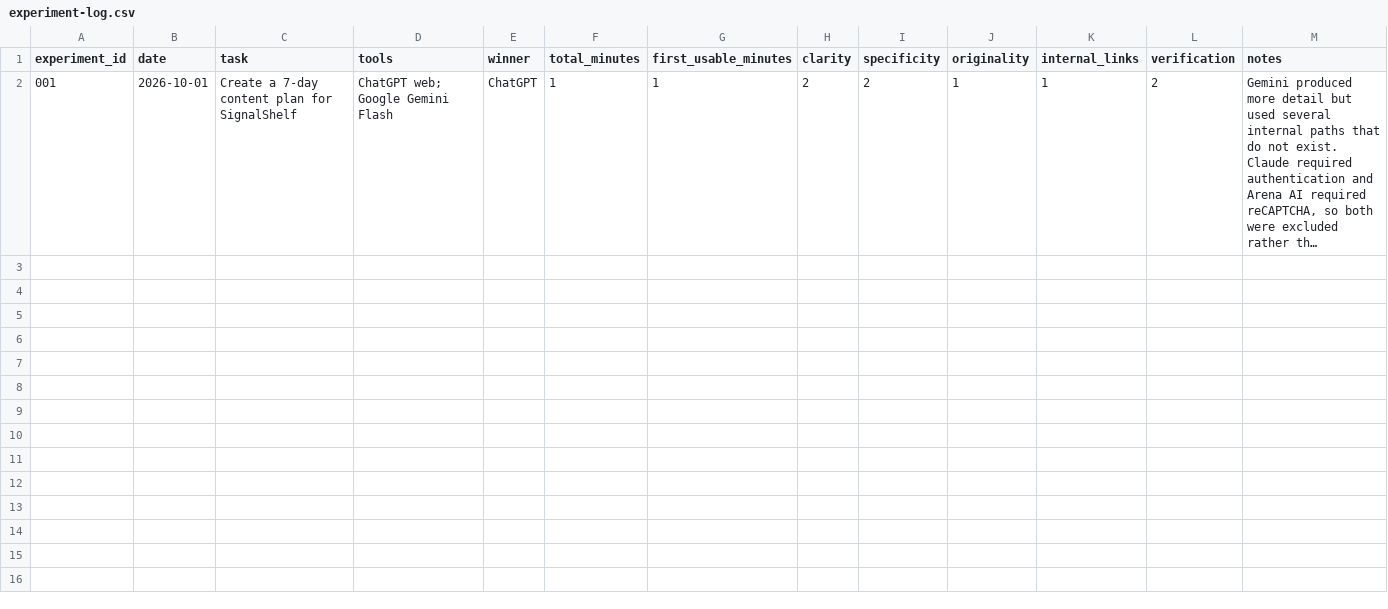
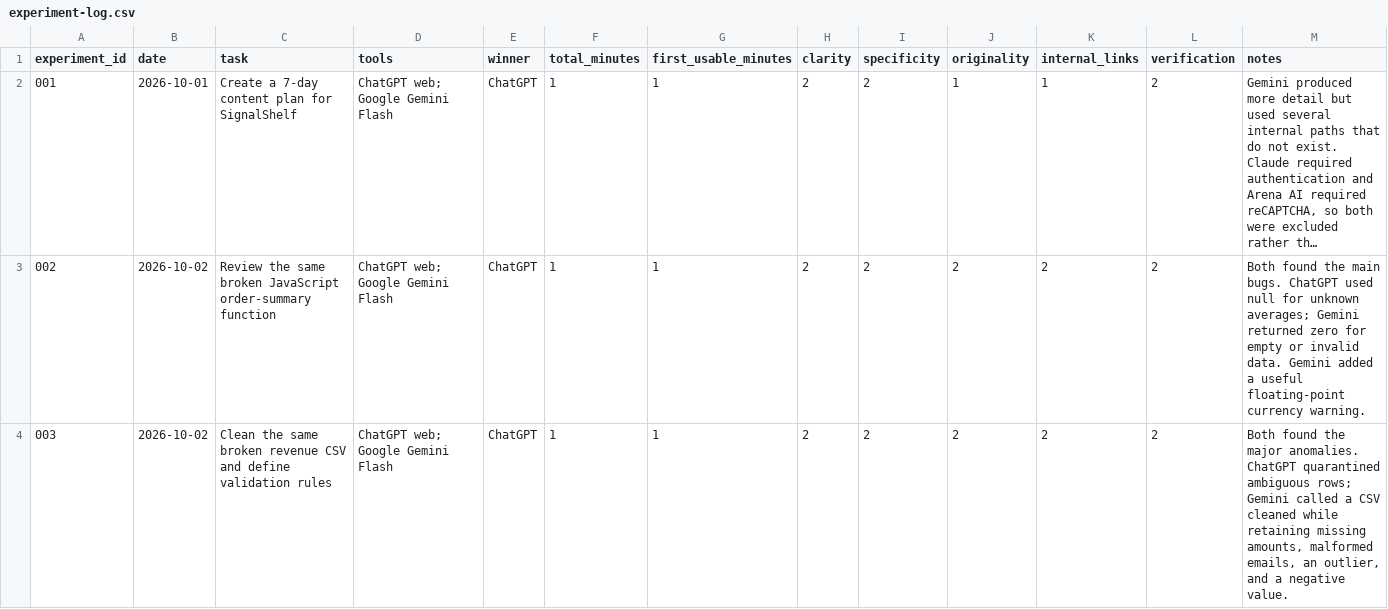
Before and after one commit to syushengshen-glitch/claire, a CSV file: content-lab/experiment-log.csv, drawn as a sheet; only a part is shown; long unchanged cells end in …; rows hold the shown columns only; the diff names each change by its address in the sheet, - before the commit and + after, or states it on an @@ line.

Commit message:
Publish two original JavaScript and CSV tool experiments

```diff
--- a/content-lab/experiment-log.csv
+++ b/content-lab/experiment-log.csv
+row 3: 002 | 2026-10-02 | Review the same broken JavaScript order-summary function | ChatGPT web; Google Gemini Flash | ChatGPT | 1 | 1 | 2 | 2 | 2 | 2 | 2 | Both found the main bugs. ChatGPT used null for unknown averages; Gemini returned zero for empty or invalid data. Gemini added a useful floating-point currency warning.
+row 4: 003 | 2026-10-02 | Clean the same broken revenue CSV and define validation rules | ChatGPT web; Google Gemini Flash | ChatGPT | 1 | 1 | 2 | 2 | 2 | 2 | 2 | Both found the major anomalies. ChatGPT quarantined ambiguous rows; Gemini called a CSV cleaned while retaining missing amounts, malformed emails, an outlier, and a negative value.
```
Also changed, not shown: 27 other files.
